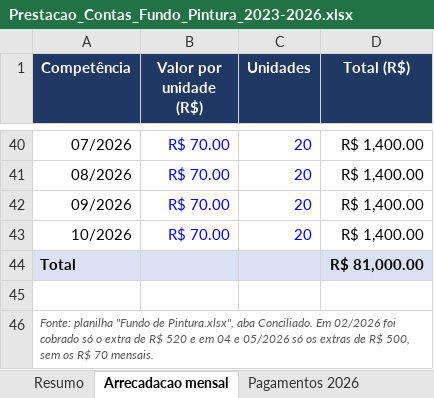
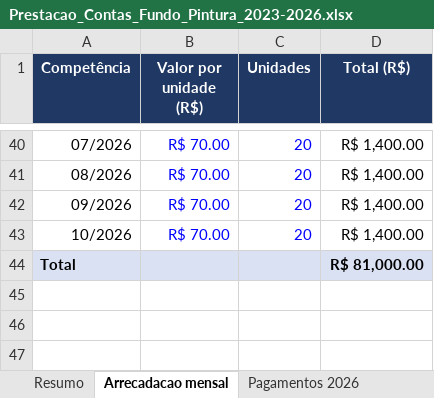
Before and after one commit to ROFContabilidade/Meus-Projetos, an Excel workbook: London-Residence/Prestacao_Contas_Fundo_Pintura_2023-2026.xlsx, sheet Arrecadacao mensal, drawn as a sheet; only a part is shown, gaps mark what is left out; values as stored, in another font and other column widths than the file's, no borders; the diff names each change by its address in the sheet, - before the commit and + after, or states it on an @@ line.

```diff
--- a/London-Residence/Prestacao_Contas_Fundo_Pintura_2023-2026.xlsx (sheet Arrecadacao mensal)
+++ b/London-Residence/Prestacao_Contas_Fundo_Pintura_2023-2026.xlsx (sheet Arrecadacao mensal)
-row 45: (empty)
-row 46: Fonte: planilha "Fundo de Pintura.xlsx", aba Conciliado. Em 02/2026 foi cobrado só o extra de R$ 520 e em 04 e 05/2026 só os extras de R$ 500, sem os R$ 70 mensais.
```
Also changed, not shown: sheet Pagamentos 2026, 1 other file.
